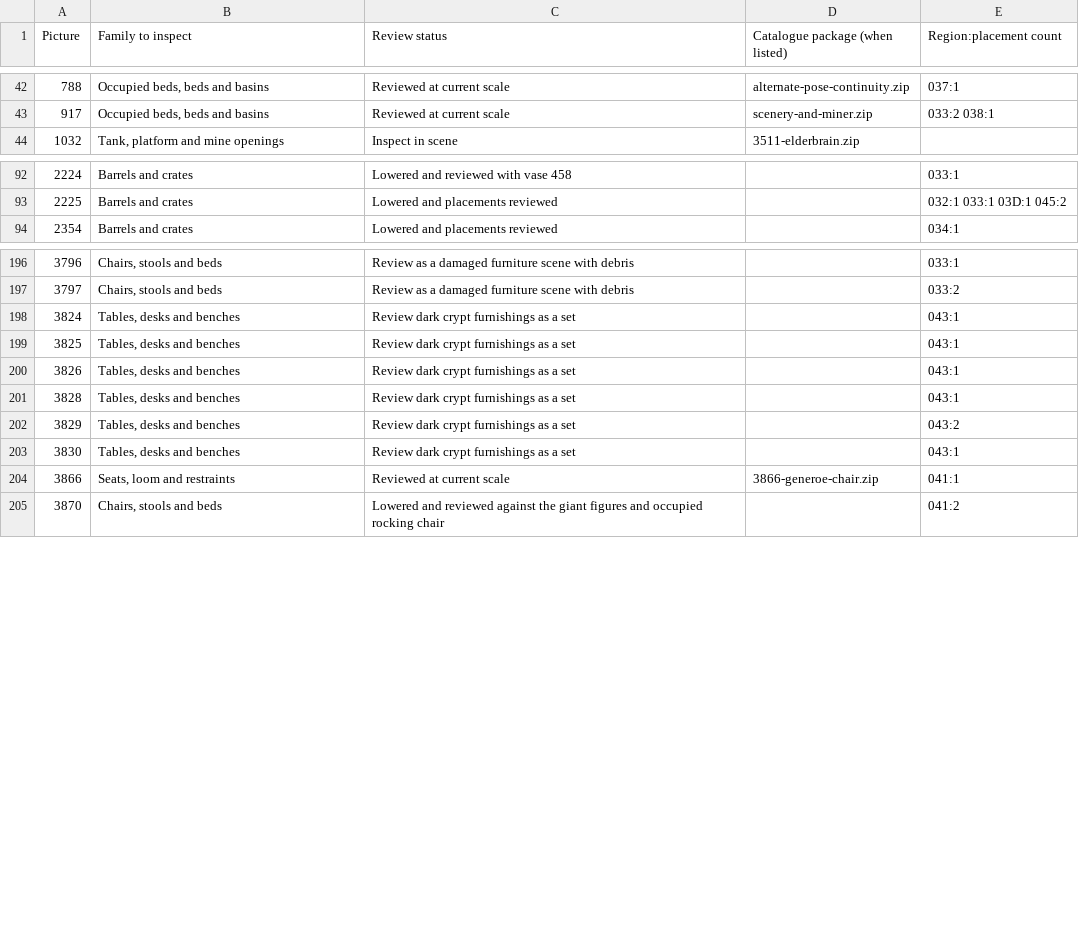
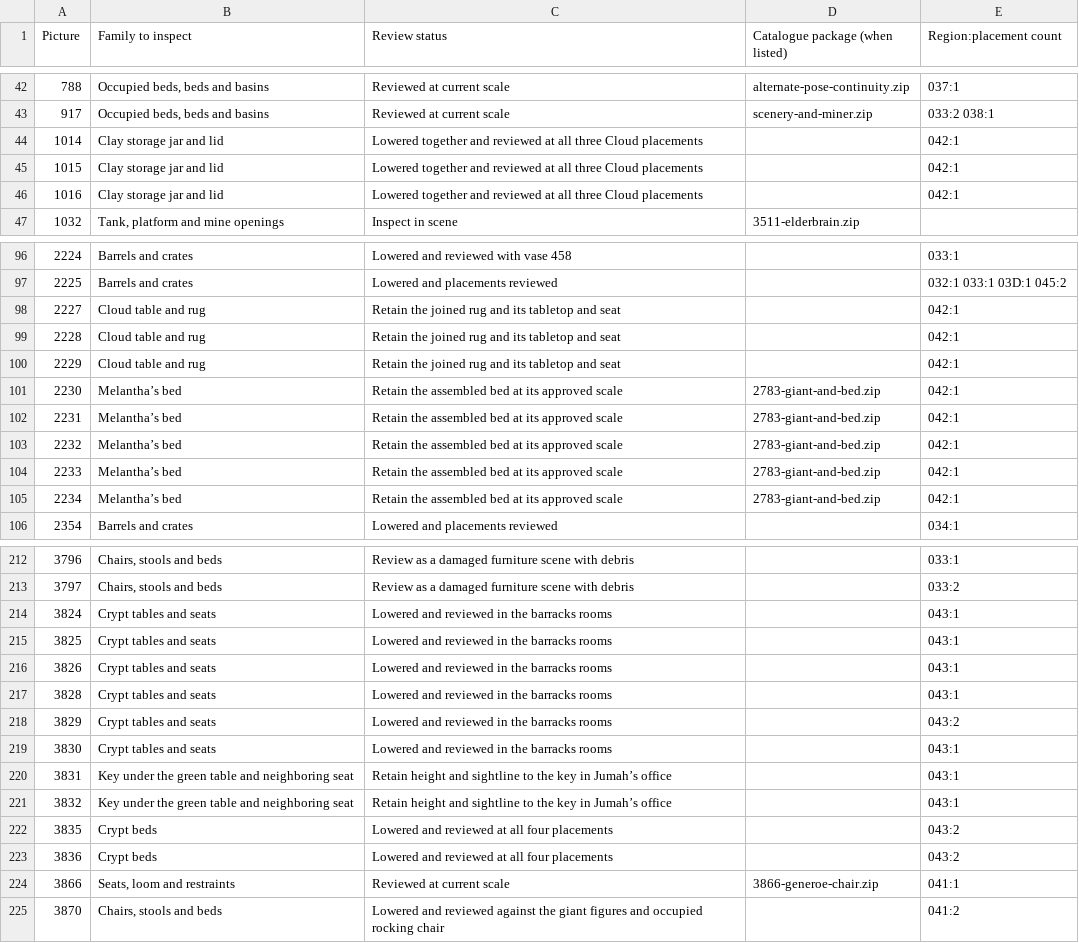
Before and after one commit to daaki85/darksun-obsidian-edition, a CSV file: reports/ravager-furniture/inventory.csv, drawn as a sheet; only a part is shown, gaps mark what is left out; the diff covers the shown part only.

Commit message:
Lower Crypt barracks furniture and Cloud pottery at 14 placements

```diff
--- a/reports/ravager-furniture/inventory.csv
+++ b/reports/ravager-furniture/inventory.csv
@@ -43,2 +43,5 @@ Picture,Family to inspect,Review status,Catalogue package (when listed),Region:p
 917,"Occupied beds, beds and basins",Reviewed at current scale,scenery-and-miner.zip,033:2 038:1
+1014,Clay storage jar and lid,Lowered together and reviewed at all three Cloud placements,,042:1
+1015,Clay storage jar and lid,Lowered together and reviewed at all three Cloud placements,,042:1
+1016,Clay storage jar and lid,Lowered together and reviewed at all three Cloud placements,,042:1
 1032,"Tank, platform and mine openings",Inspect in scene,3511-elderbrain.zip,
@@ -93,2 +97,10 @@ Picture,Family to inspect,Review status,Catalogue package (when listed),Region:p
 2225,Barrels and crates,Lowered and placements reviewed,,032:1 033:1 03D:1 045:2
+2227,Cloud table and rug,Retain the joined rug and its tabletop and seat,,042:1
+2228,Cloud table and rug,Retain the joined rug and its tabletop and seat,,042:1
+2229,Cloud table and rug,Retain the joined rug and its tabletop and seat,,042:1
+2230,Melantha’s bed,Retain the assembled bed at its approved scale,2783-giant-and-bed.zip,042:1
+2231,Melantha’s bed,Retain the assembled bed at its approved scale,2783-giant-and-bed.zip,042:1
+2232,Melantha’s bed,Retain the assembled bed at its approved scale,2783-giant-and-bed.zip,042:1
+2233,Melantha’s bed,Retain the assembled bed at its approved scale,2783-giant-and-bed.zip,042:1
+2234,Melantha’s bed,Retain the assembled bed at its approved scale,2783-giant-and-bed.zip,042:1
 2354,Barrels and crates,Lowered and placements reviewed,,034:1
@@ -197,8 +213,12 @@ Picture,Family to inspect,Review status,Catalogue package (when listed),Region:p
 3797,"Chairs, stools and beds",Review as a damaged furniture scene with debris,,033:2
-3824,"Tables, desks and benches",Review dark crypt furnishings as a set,,043:1
-3825,"Tables, desks and benches",Review dark crypt furnishings as a set,,043:1
-3826,"Tables, desks and benches",Review dark crypt furnishings as a set,,043:1
-3828,"Tables, desks and benches",Review dark crypt furnishings as a set,,043:1
-3829,"Tables, desks and benches",Review dark crypt furnishings as a set,,043:2
-3830,"Tables, desks and benches",Review dark crypt furnishings as a set,,043:1
+3824,Crypt tables and seats,Lowered and reviewed in the barracks rooms,,043:1
+3825,Crypt tables and seats,Lowered and reviewed in the barracks rooms,,043:1
+3826,Crypt tables and seats,Lowered and reviewed in the barracks rooms,,043:1
+3828,Crypt tables and seats,Lowered and reviewed in the barracks rooms,,043:1
+3829,Crypt tables and seats,Lowered and reviewed in the barracks rooms,,043:2
+3830,Crypt tables and seats,Lowered and reviewed in the barracks rooms,,043:1
+3831,Key under the green table and neighboring seat,Retain height and sightline to the key in Jumah’s office,,043:1
+3832,Key under the green table and neighboring seat,Retain height and sightline to the key in Jumah’s office,,043:1
+3835,Crypt beds,Lowered and reviewed at all four placements,,043:2
+3836,Crypt beds,Lowered and reviewed at all four placements,,043:2
 3866,"Seats, loom and restraints",Reviewed at current scale,3866-generoe-chair.zip,041:1
```
Also changed, not shown: 5 added rows and 16 edited cells elsewhere in this file, 9 other files.
